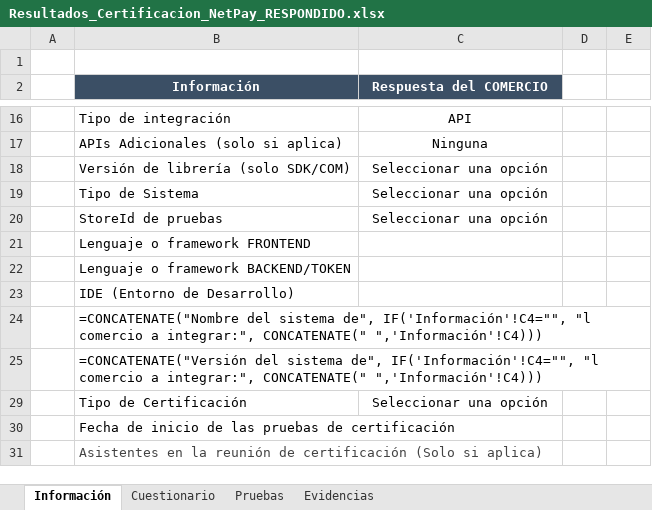
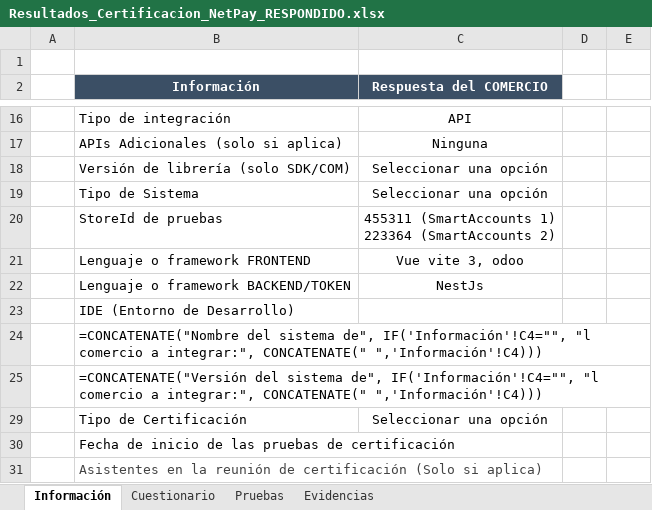
Before and after one commit to carlosmorales-gsm/netpay-front, an Excel workbook: Resultados_Certificacion_NetPay_RESPONDIDO.xlsx, sheet Información, drawn as a sheet; only a part is shown, gaps mark what is left out; values as stored, in another font and other column widths than the file's, no borders; formulas without a stored value are shown as written; ↵ is a line break in a cell; the diff names each change by its address in the sheet, - before the commit and + after, or states it on an @@ line.

```diff
--- a/Resultados_Certificacion_NetPay_RESPONDIDO.xlsx (sheet Información)
+++ b/Resultados_Certificacion_NetPay_RESPONDIDO.xlsx (sheet Información)
-C20 (Respuesta del COMERCIO): Seleccionar una opción
+C20 (Respuesta del COMERCIO): 455311 (SmartAccounts 1) ↵ 223364 (SmartAccounts 2)
-C21 (Respuesta del COMERCIO): (empty)
+C21 (Respuesta del COMERCIO): Vue vite 3, odoo
-C22 (Respuesta del COMERCIO): (empty)
+C22 (Respuesta del COMERCIO): NestJs
```
Also changed, not shown: sheet Cuestionario, hidden cells, 17 other files.
